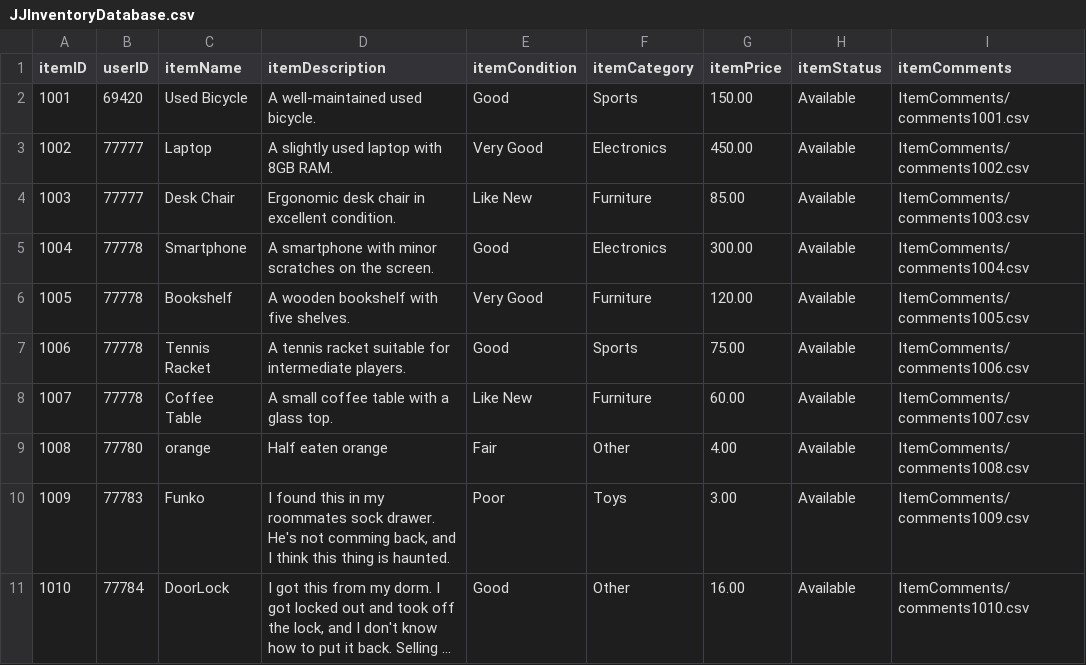
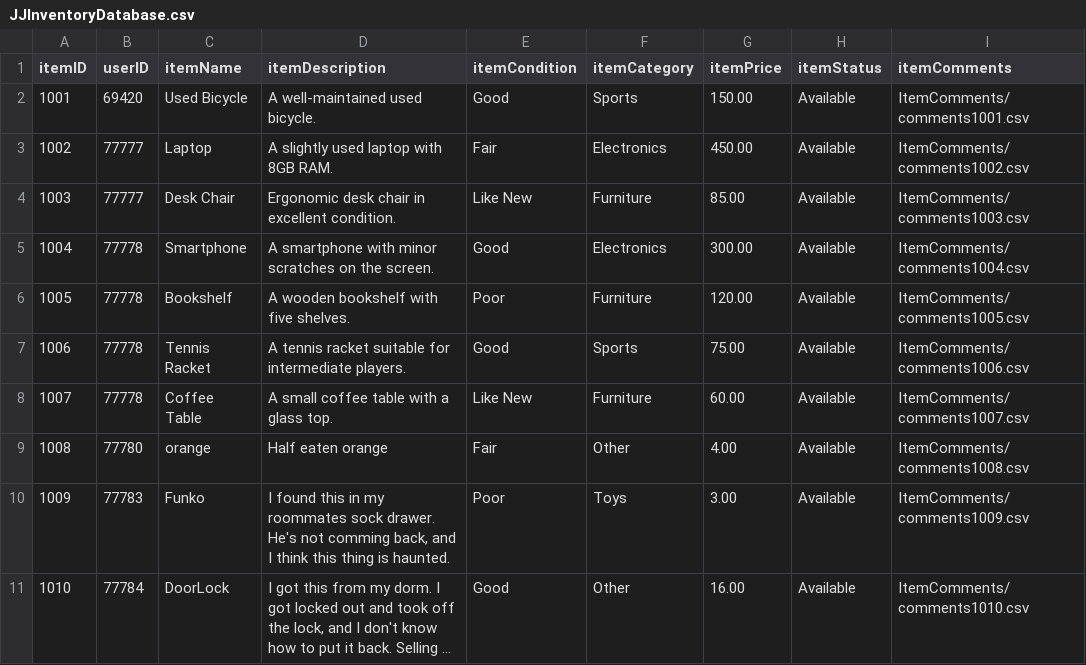
Before and after one commit to the-ALanger/380-Junk-Junction, a CSV file: CSV/JJInventoryDatabase.csv, drawn as a sheet; only a part is shown; long unchanged cells end in …; the diff names each change by its address in the sheet, - before the commit and + after, or states it on an @@ line.

```diff
--- a/CSV/JJInventoryDatabase.csv
+++ b/CSV/JJInventoryDatabase.csv
-E3 (itemCondition): Very Good
+E3 (itemCondition): Fair
-E6 (itemCondition): Very Good
+E6 (itemCondition): Poor
```
Also changed, not shown: 2 other files.
